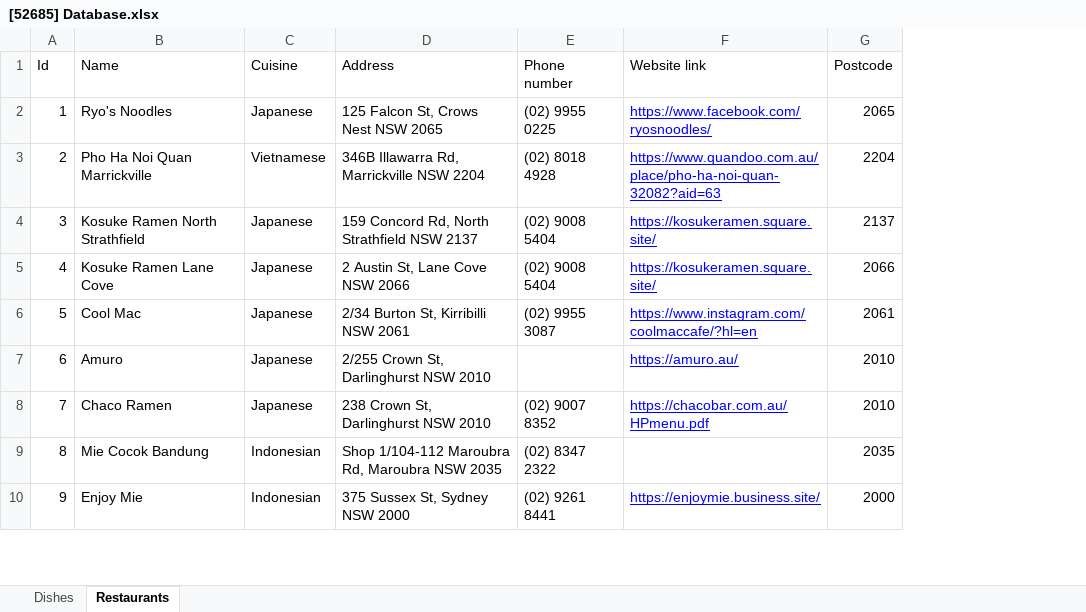
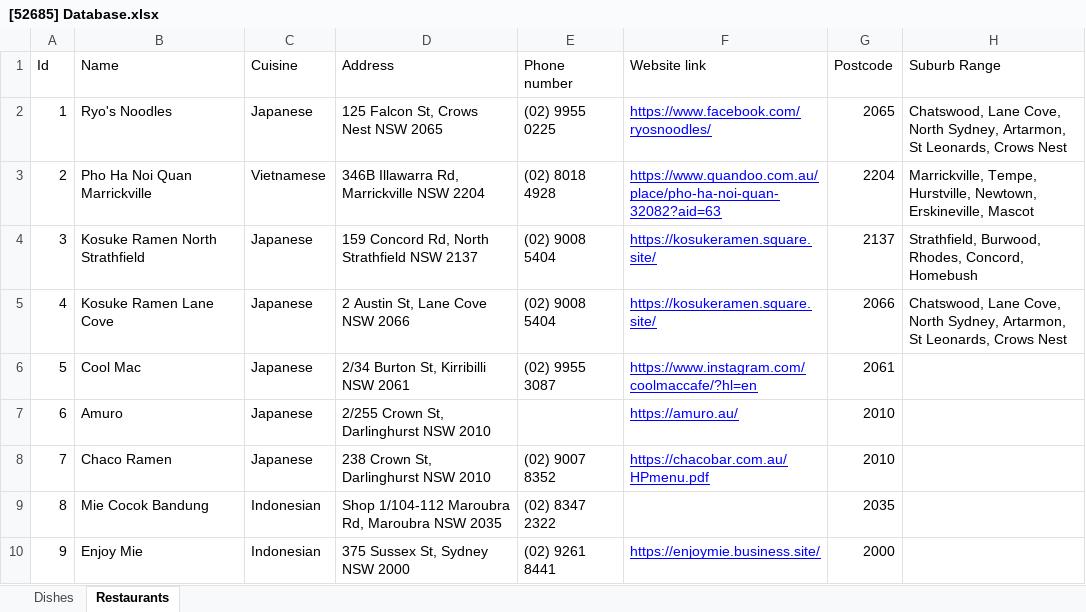
Before and after one commit to alexiswinardi/52685-Code-Project-, an Excel workbook: [52685] Database.xlsx, sheet Restaurants, drawn as a sheet; only a part is shown; values as stored, in another font and other column widths than the file's, no borders; the diff names each change by its address in the sheet, - before the commit and + after, or states it on an @@ line.

Commit message:
Added suburb range

```diff
--- a/[52685] Database.xlsx (sheet Restaurants)
+++ b/[52685] Database.xlsx (sheet Restaurants)
+column H (Suburb Range), rows 2-5: Chatswood, Lane Cove, North Sydney, Artarmon, St Leonards, Crows Nest | Marrickville, Tempe, Hurstville, Newtown, Erskineville, Mascot | Strathfield, Burwood, Rhodes, Concord, Homebush | Chatswood, Lane Cove, North Sydney, Artarmon, St Leonards, Crows Nest
```
